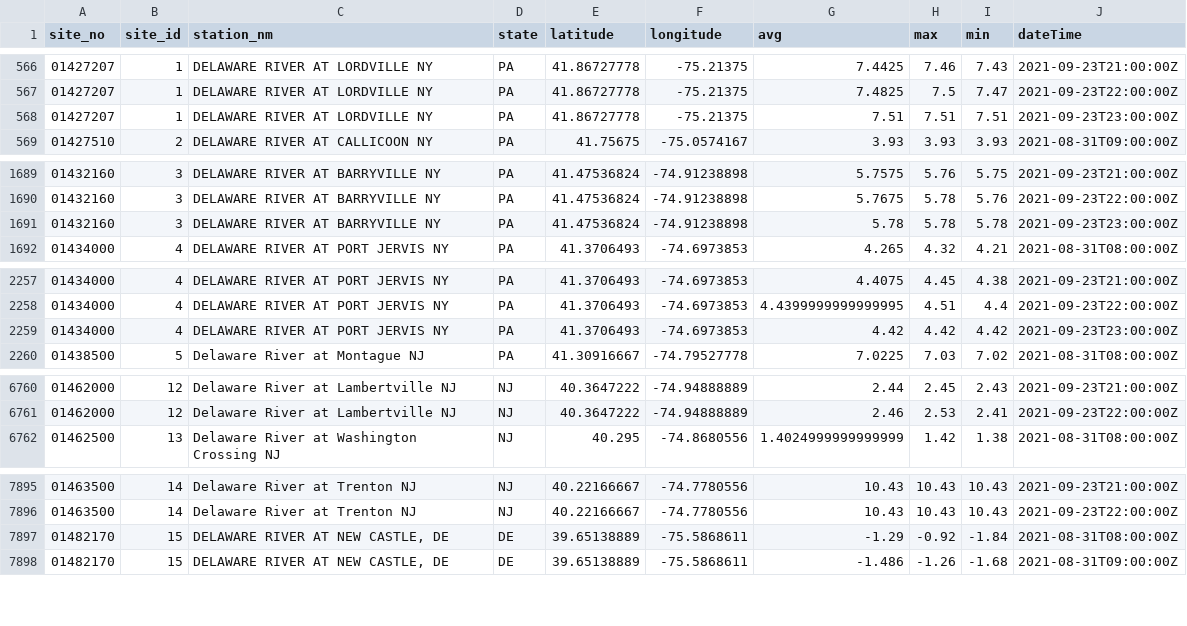
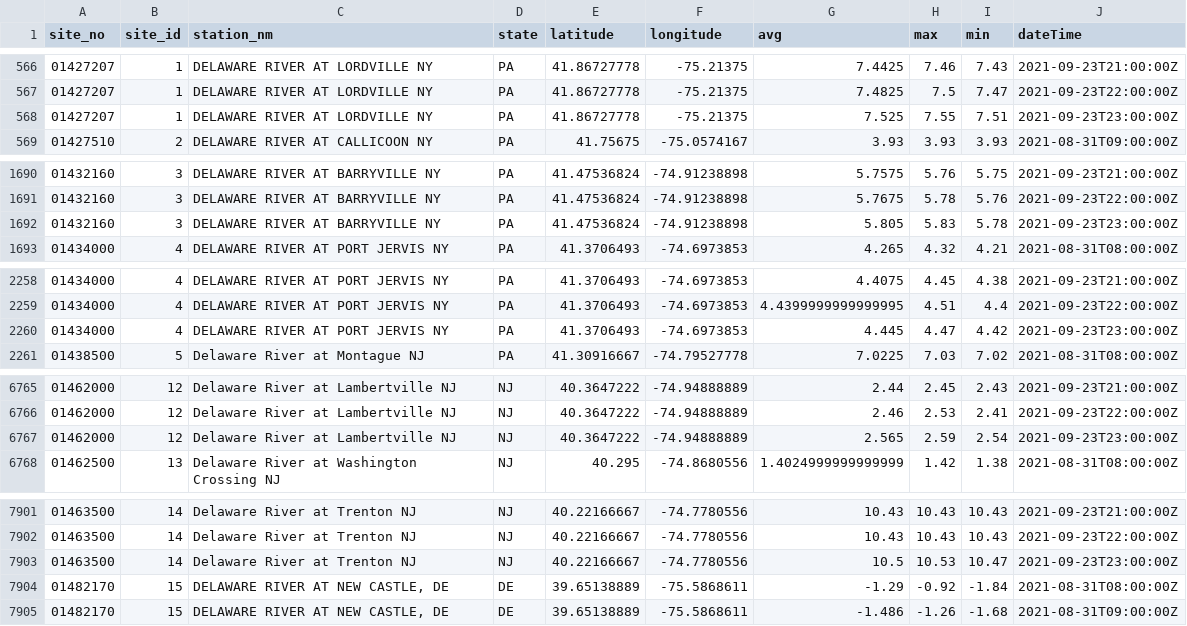
Before and after one commit to jeremymack-LU/delawareriver, a CSV file: data/dr_hourly.csv, drawn as a sheet; only a part is shown, gaps mark what is left out; the diff covers the shown part only.

```diff
--- a/data/dr_hourly.csv
+++ b/data/dr_hourly.csv
@@ -567,3 +567,3 @@ site_no,site_id,station_nm,state,latitude,longitude,avg,max,min,dateTime
 01427207,1,DELAWARE RIVER AT LORDVILLE NY,PA,41.86727778,-75.21375,7.4825,7.5,7.47,2021-09-23T22:00:00Z
-01427207,1,DELAWARE RIVER AT LORDVILLE NY,PA,41.86727778,-75.21375,7.51,7.51,7.51,2021-09-23T23:00:00Z
+01427207,1,DELAWARE RIVER AT LORDVILLE NY,PA,41.86727778,-75.21375,7.525,7.55,7.51,2021-09-23T23:00:00Z
 01427510,2,DELAWARE RIVER AT CALLICOON NY,PA,41.75675,-75.0574167,3.93,3.93,3.93,2021-08-31T09:00:00Z
@@ -1690,3 +1691,3 @@ site_no,site_id,station_nm,state,latitude,longitude,avg,max,min,dateTime
 01432160,3,DELAWARE RIVER AT BARRYVILLE NY,PA,41.47536824,-74.91238898,5.7675,5.78,5.76,2021-09-23T22:00:00Z
-01432160,3,DELAWARE RIVER AT BARRYVILLE NY,PA,41.47536824,-74.91238898,5.78,5.78,5.78,2021-09-23T23:00:00Z
+01432160,3,DELAWARE RIVER AT BARRYVILLE NY,PA,41.47536824,-74.91238898,5.805,5.83,5.78,2021-09-23T23:00:00Z
 01434000,4,DELAWARE RIVER AT PORT JERVIS NY,PA,41.3706493,-74.6973853,4.265,4.32,4.21,2021-08-31T08:00:00Z
@@ -2258,3 +2259,3 @@ site_no,site_id,station_nm,state,latitude,longitude,avg,max,min,dateTime
 01434000,4,DELAWARE RIVER AT PORT JERVIS NY,PA,41.3706493,-74.6973853,4.4399999999999995,4.51,4.4,2021-09-23T22:00:00Z
-01434000,4,DELAWARE RIVER AT PORT JERVIS NY,PA,41.3706493,-74.6973853,4.42,4.42,4.42,2021-09-23T23:00:00Z
+01434000,4,DELAWARE RIVER AT PORT JERVIS NY,PA,41.3706493,-74.6973853,4.445,4.47,4.42,2021-09-23T23:00:00Z
 01438500,5,Delaware River at Montague NJ,PA,41.30916667,-74.79527778,7.0225,7.03,7.02,2021-08-31T08:00:00Z
@@ -6761,2 +6766,3 @@ site_no,site_id,station_nm,state,latitude,longitude,avg,max,min,dateTime
 01462000,12,Delaware River at Lambertville NJ,NJ,40.3647222,-74.94888889,2.46,2.53,2.41,2021-09-23T22:00:00Z
+01462000,12,Delaware River at Lambertville NJ,NJ,40.3647222,-74.94888889,2.565,2.59,2.54,2021-09-23T23:00:00Z
 01462500,13,Delaware River at Washington Crossing NJ,NJ,40.295,-74.8680556,1.4024999999999999,1.42,1.38,2021-08-31T08:00:00Z
@@ -7896,2 +7902,3 @@ site_no,site_id,station_nm,state,latitude,longitude,avg,max,min,dateTime
 01463500,14,Delaware River at Trenton NJ,NJ,40.22166667,-74.7780556,10.43,10.43,10.43,2021-09-23T22:00:00Z
+01463500,14,Delaware River at Trenton NJ,NJ,40.22166667,-74.7780556,10.5,10.53,10.47,2021-09-23T23:00:00Z
 01482170,15,"DELAWARE RIVER AT NEW CASTLE, DE",DE,39.65138889,-75.5868611,-1.29,-0.92,-1.84,2021-08-31T08:00:00Z
```
Also changed, not shown: 5 added rows and 11 edited cells elsewhere in this file.
